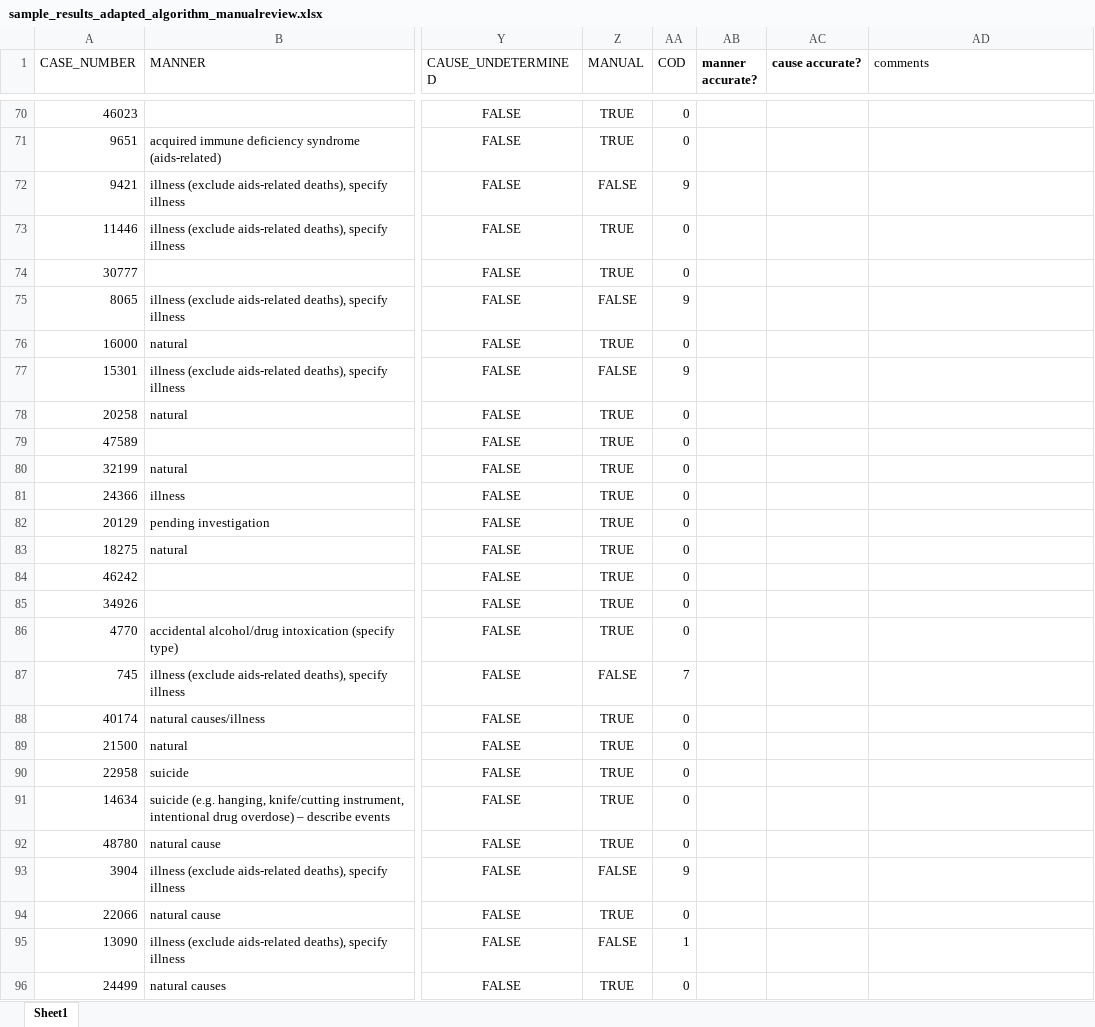
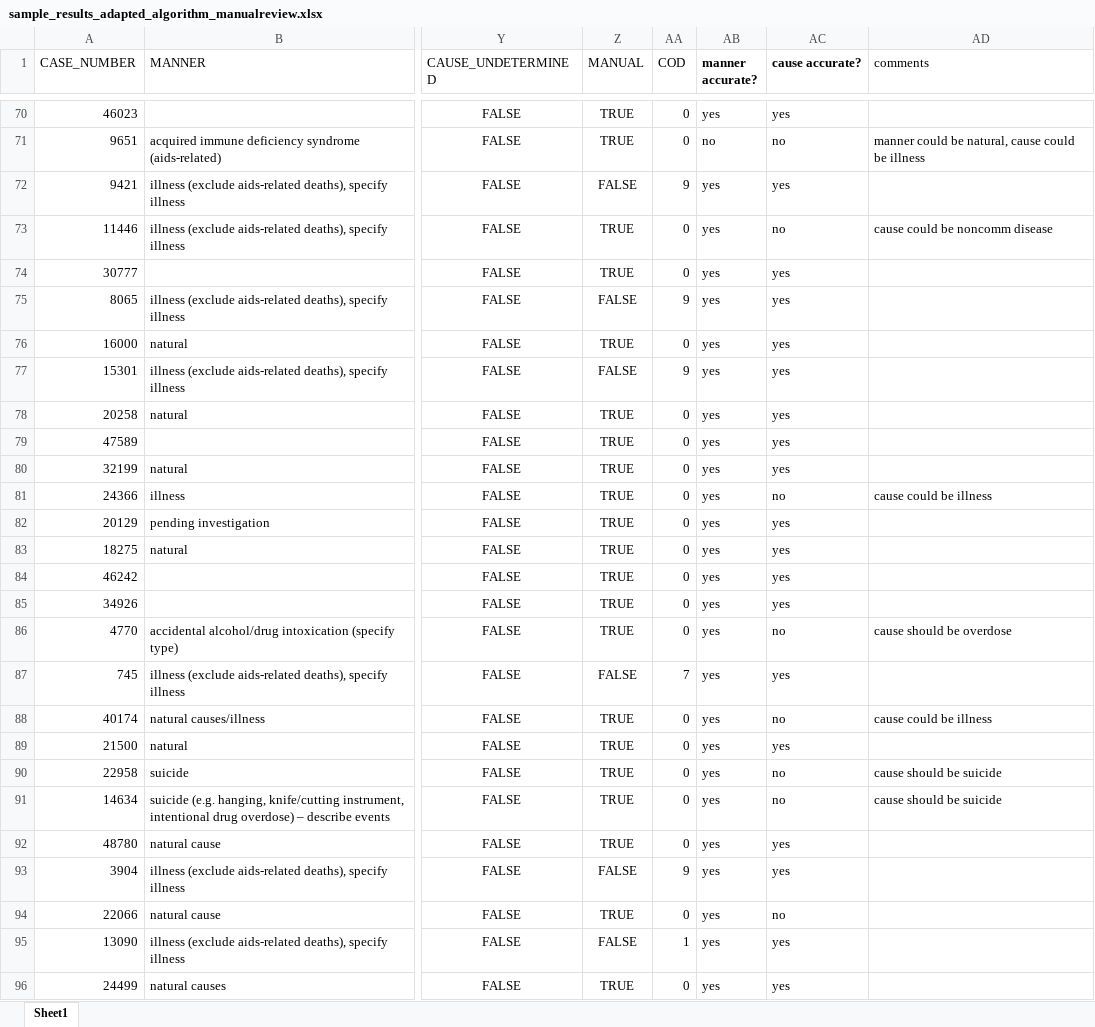
Before and after one commit to callmeufu/harmonized-carceral-mortality-database, an Excel workbook: data/a_01_mortality_data_processed/fitting_mci_doc_cod/sample_results_adapted_algorithm_manualreview.xlsx, sheet Sheet1, drawn as a sheet; only a part is shown, gaps mark what is left out; values as stored, in another font and other column widths than the file's, no borders; the diff covers the shown part only; the diff names each change by its address in the sheet, - before the commit and + after, or states it on an @@ line.

```diff
--- a/data/a_01_mortality_data_processed/fitting_mci_doc_cod/sample_results_adapted_algorithm_manualreview.xlsx (sheet Sheet1)
+++ b/data/a_01_mortality_data_processed/fitting_mci_doc_cod/sample_results_adapted_algorithm_manualreview.xlsx (sheet Sheet1)
-AB70 (manner accurate?): (empty)
+AB70 (manner accurate?): yes
-AC70 (cause accurate?): (empty)
+AC70 (cause accurate?): yes
-AB71 (manner accurate?): (empty)
+AB71 (manner accurate?): no
-AC71 (cause accurate?): (empty)
+AC71 (cause accurate?): no
-AD71 (comments): (empty)
+AD71 (comments): manner could be natural, cause could be illness
-AB72:AB96 (manner accurate?): (empty)
+AB72:AB96 (manner accurate?): yes
-AC72 (cause accurate?): (empty)
+AC72 (cause accurate?): yes
-AC73 (cause accurate?): (empty)
+AC73 (cause accurate?): no
-AD73 (comments): (empty)
+AD73 (comments): cause could be noncomm disease
-AC74:AC80 (cause accurate?): (empty)
+AC74:AC80 (cause accurate?): yes
-AC81 (cause accurate?): (empty)
+AC81 (cause accurate?): no
-AD81 (comments): (empty)
+AD81 (comments): cause could be illness
-AC82:AC85 (cause accurate?): (empty)
+AC82:AC85 (cause accurate?): yes
-AC86 (cause accurate?): (empty)
+AC86 (cause accurate?): no
-AD86 (comments): (empty)
+AD86 (comments): cause should be overdose
-AC87 (cause accurate?): (empty)
+AC87 (cause accurate?): yes
-AC88 (cause accurate?): (empty)
+AC88 (cause accurate?): no
-AD88 (comments): (empty)
+AD88 (comments): cause could be illness
-AC89 (cause accurate?): (empty)
+AC89 (cause accurate?): yes
-AC90:AC91 (cause accurate?): (empty)
+AC90:AC91 (cause accurate?): no
-AD90:AD91 (comments): (empty)
+AD90:AD91 (comments): cause should be suicide
-AC92:AC93 (cause accurate?): (empty)
+AC92:AC93 (cause accurate?): yes
-AC94 (cause accurate?): (empty)
+AC94 (cause accurate?): no
-AC95:AC96 (cause accurate?): (empty)
+AC95:AC96 (cause accurate?): yes
```
Also changed, not shown: 76 edited cells elsewhere in this sheet, 1 other file.
